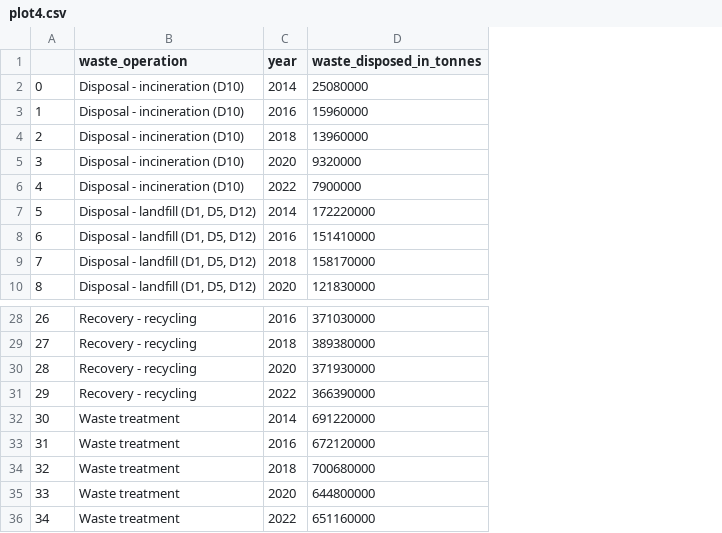
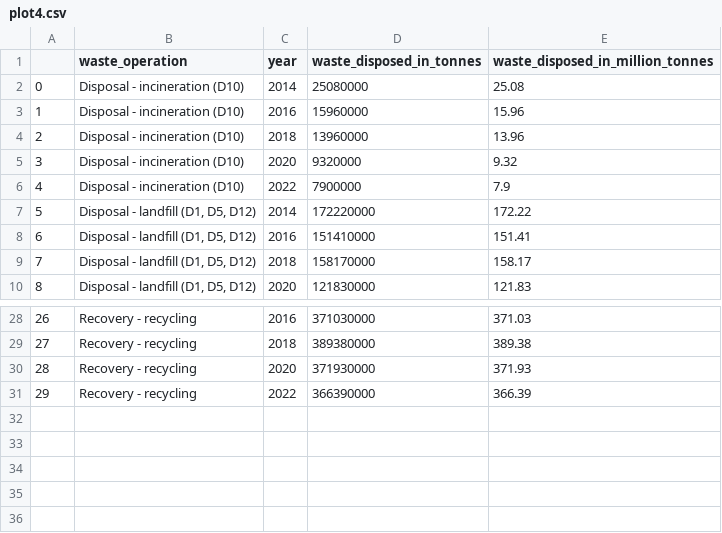
Before and after one commit to riccardocicala/Data_Visualization_Chart_Troopers, a CSV file: Stucchi/prepared_datasets/plot4.csv, drawn as a sheet; only a part is shown, gaps mark what is left out; removed rows and columns are numbered as before the commit, all else as after; the diff names each change by its address in the sheet, - before the commit and + after, or states it on an @@ line.

```diff
--- a/Stucchi/prepared_datasets/plot4.csv
+++ b/Stucchi/prepared_datasets/plot4.csv
+column E (waste_disposed_in_million_tonnes), rows 2-10: 25.08 | 15.96 | 13.96 | 9.32 | 7.9 | 172.22 | 151.41 | 158.17 | 121.83; rows 28-31: 371.03 | 389.38 | 371.93 | 366.39
-row 32: 30 | Waste treatment | 2014 | 691220000
-row 33: 31 | Waste treatment | 2016 | 672120000
-row 34: 32 | Waste treatment | 2018 | 700680000
-row 35: 33 | Waste treatment | 2020 | 644800000
-row 36: 34 | Waste treatment | 2022 | 651160000
```
Also changed, not shown: Stucchi/prepared_datasets/plot2.csv, Stucchi/prepared_datasets/plot3.csv, 6 other files.
